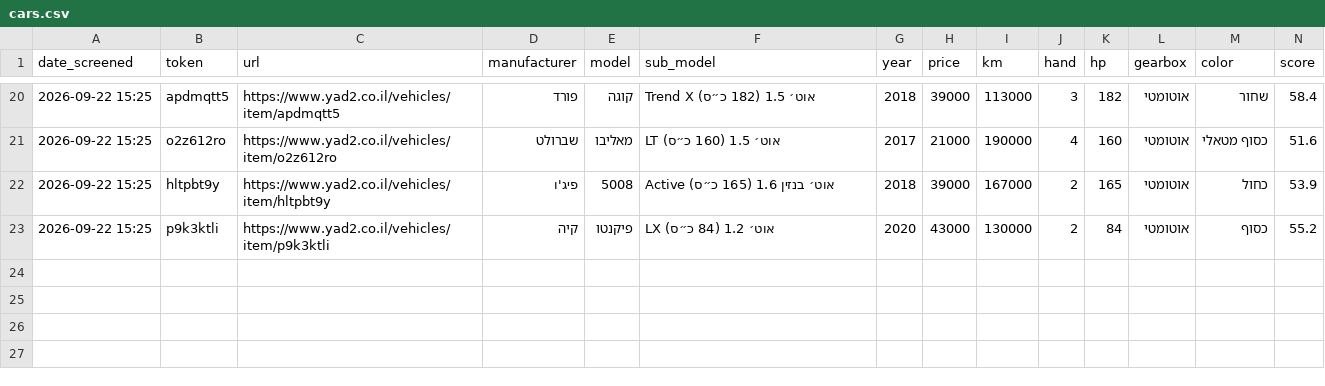
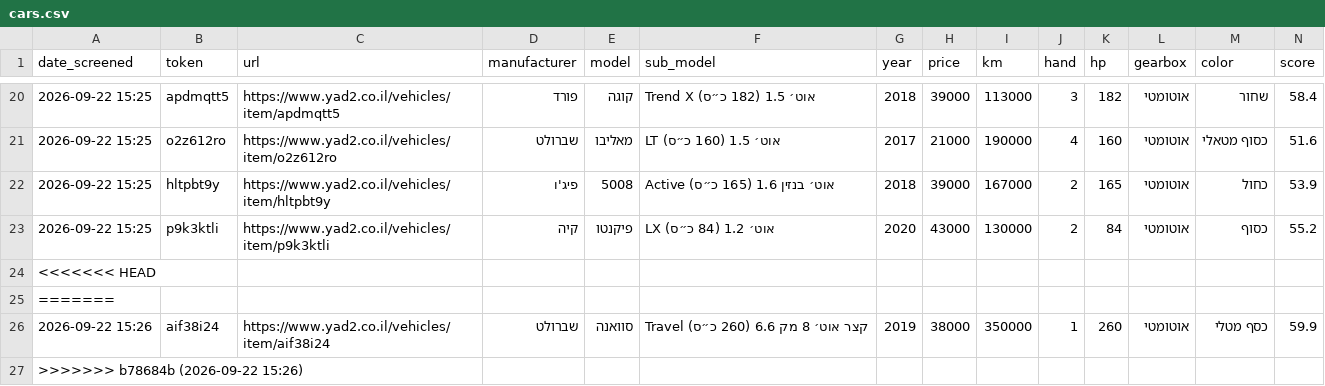
Before and after one commit to itayvak/claude-car-search, a CSV file: cars.csv, drawn as a sheet; only a part is shown, gaps mark what is left out; rows hold the shown columns only; the diff names each change by its address in the sheet, - before the commit and + after, or states it on an @@ line.

```diff
--- a/cars.csv
+++ b/cars.csv
+row 24: <<<<<<< HEAD
+row 25: =======
+row 26: 2026-09-22 15:26 | aif38i24 | https://www.yad2.co.il/vehicles/item/aif38i24 | שברולט | סוואנה | Travel קצר אוט׳ 8 מק 6.6 (260 כ״ס) | 2019 | 38000 | 350000 | 1 | 260 | אוטומטי | כסף מטלי | 59.9
+row 27: >>>>>>> b78684b (2026-09-22 15:26)
```
